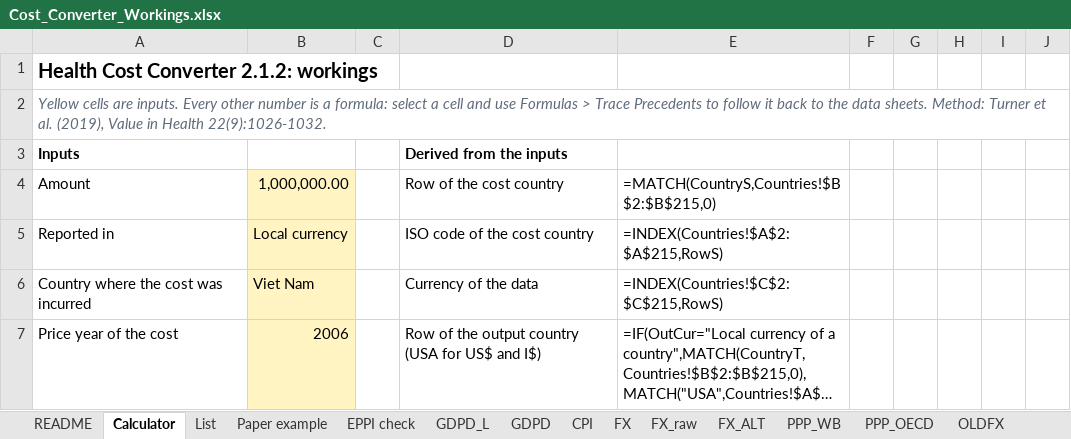
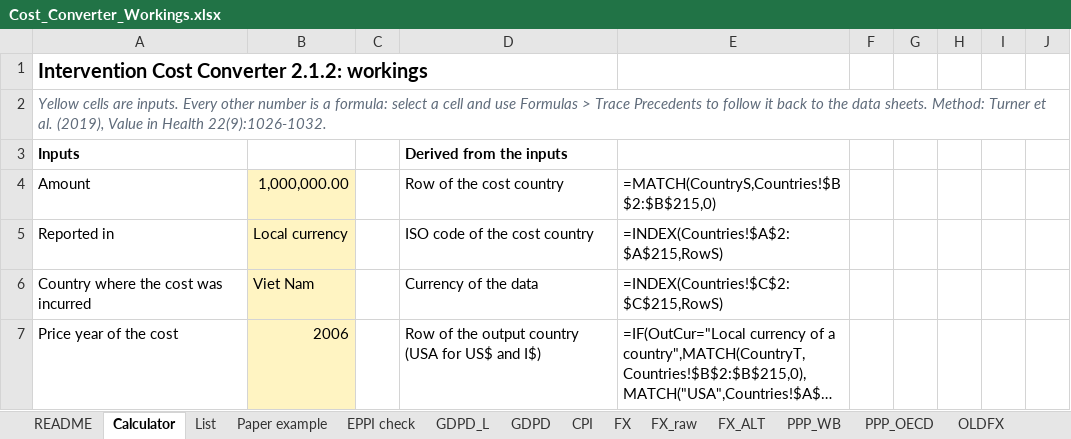
Before and after one commit to narassima/Health-Cost-Converter, an Excel workbook: Cost_Converter_Workings.xlsx, sheet Calculator, drawn as a sheet; only a part is shown; long unchanged cells end in …; values as stored, in another font and other column widths than the file's, no borders; formulas without a stored value are shown as written; the diff names each change by its address in the sheet, - before the commit and + after, or states it on an @@ line.

```diff
--- a/Cost_Converter_Workings.xlsx (sheet Calculator)
+++ b/Cost_Converter_Workings.xlsx (sheet Calculator)
-A1: Health Cost Converter 2.1.2: workings
+A1: Intervention Cost Converter 2.1.2: workings
```
Also changed, not shown: sheet README, 9 other files.
